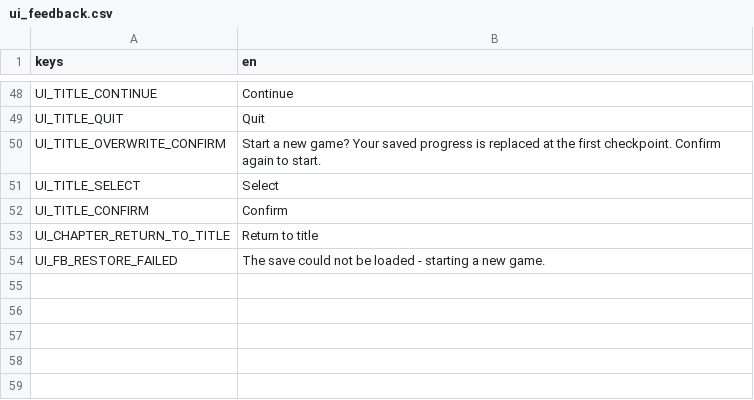
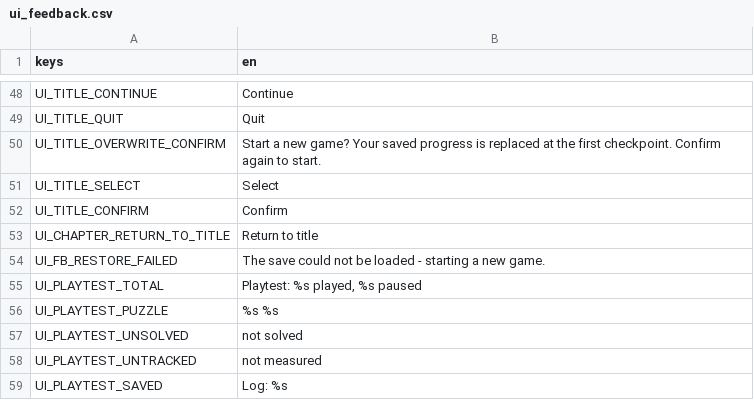
Before and after one commit to Zeeynrs/the-last-frame, a CSV file: localization/ui_feedback.csv, drawn as a sheet; only a part is shown, gaps mark what is left out.

```diff
--- a/localization/ui_feedback.csv
+++ b/localization/ui_feedback.csv
@@ -54 +54,6 @@ UI_CHAPTER_RETURN_TO_TITLE,"Return to title"
 UI_FB_RESTORE_FAILED,"The save could not be loaded - starting a new game."
+UI_PLAYTEST_TOTAL,"Playtest: %s played, %s paused"
+UI_PLAYTEST_PUZZLE,"%s %s"
+UI_PLAYTEST_UNSOLVED,"not solved"
+UI_PLAYTEST_UNTRACKED,"not measured"
+UI_PLAYTEST_SAVED,"Log: %s"
```
Also changed, not shown: 11 other files.
